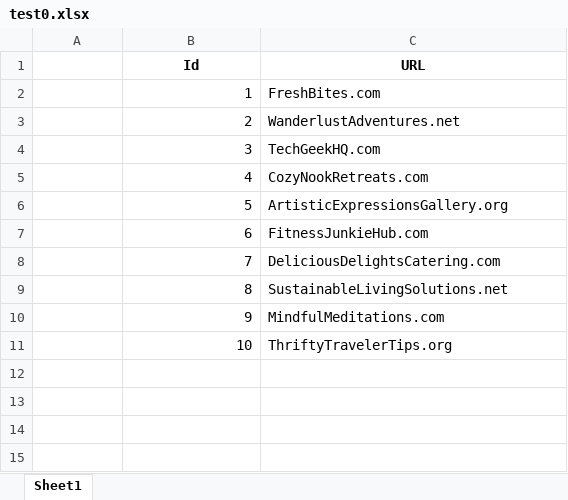
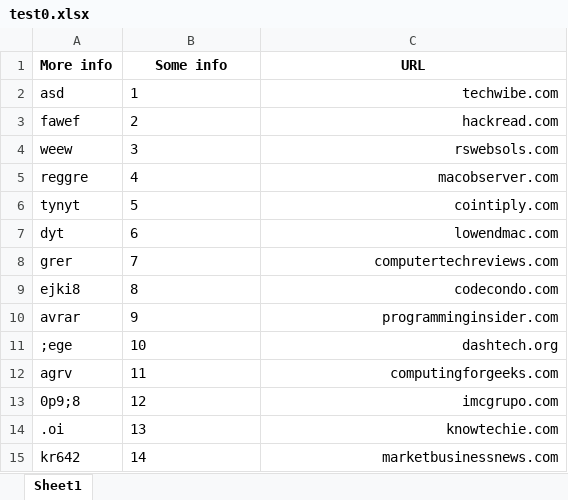
Before and after one commit to CyberBrainiac/Index-Thematicity, an Excel workbook: test0.xlsx, sheet Sheet1, drawn as a sheet; values as stored, in another font and other column widths than the file's, no borders; removed rows and columns are numbered as before the commit, all else as after; the diff names each change by its address in the sheet, - before the commit and + after, or states it on an @@ line.

```diff
--- a/test0.xlsx (sheet Sheet1)
+++ b/test0.xlsx (sheet Sheet1)
-row 1:  | Id | URL
+row 1: More info | Some info | URL
-A2: (empty)
+A2: asd
-B2:B11 alignment: right
+B2:B11 alignment: left
-C2: FreshBites.com
+C2: techwibe.com
-C2:C11 alignment: left
+C2:C11 alignment: right
-A3: (empty)
+A3: fawef
-C3: WanderlustAdventures.net
+C3: hackread.com
-A4: (empty)
+A4: weew
-C4: TechGeekHQ.com
+C4: rswebsols.com
-A5: (empty)
+A5: reggre
-C5: CozyNookRetreats.com
+C5: macobserver.com
-A6: (empty)
+A6: tynyt
-C6: ArtisticExpressionsGallery.org
+C6: cointiply.com
-A7: (empty)
+A7: dyt
-C7: FitnessJunkieHub.com
+C7: lowendmac.com
-A8: (empty)
+A8: grer
-C8: DeliciousDelightsCatering.com
+C8: computertechreviews.com
-A9: (empty)
+A9: ejki8
-C9: SustainableLivingSolutions.net
+C9: codecondo.com
-A10: (empty)
+A10: avrar
-C10: MindfulMeditations.com
+C10: programminginsider.com
-A11: (empty)
+A11: ;ege
-C11: ThriftyTravelerTips.org
+C11: dashtech.org
+row 12: agrv | 11 | computingforgeeks.com
+row 13: 0p9;8 | 12 | imcgrupo.com
+row 14: .oi | 13 | knowtechie.com
+row 15: kr642 | 14 | marketbusinessnews.com
```
Also changed, not shown: 4 other files.
